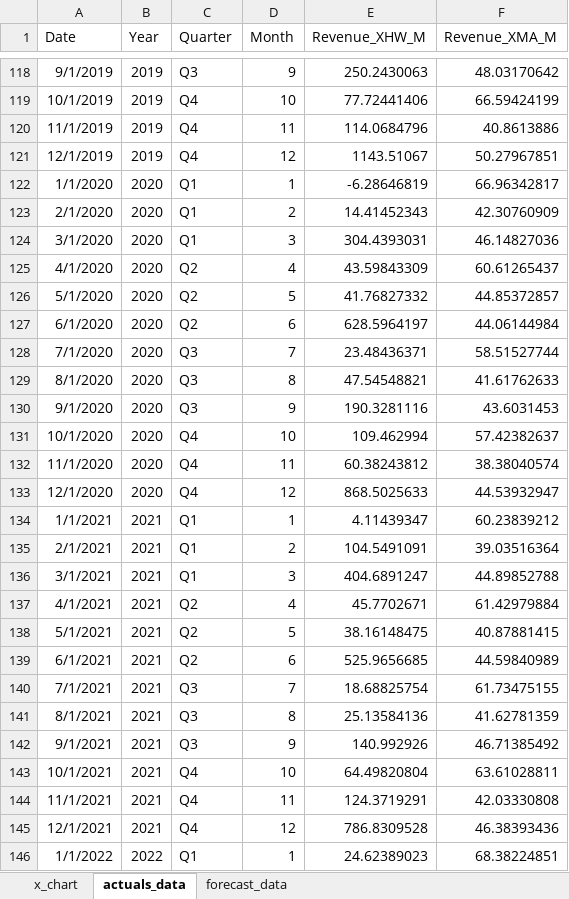
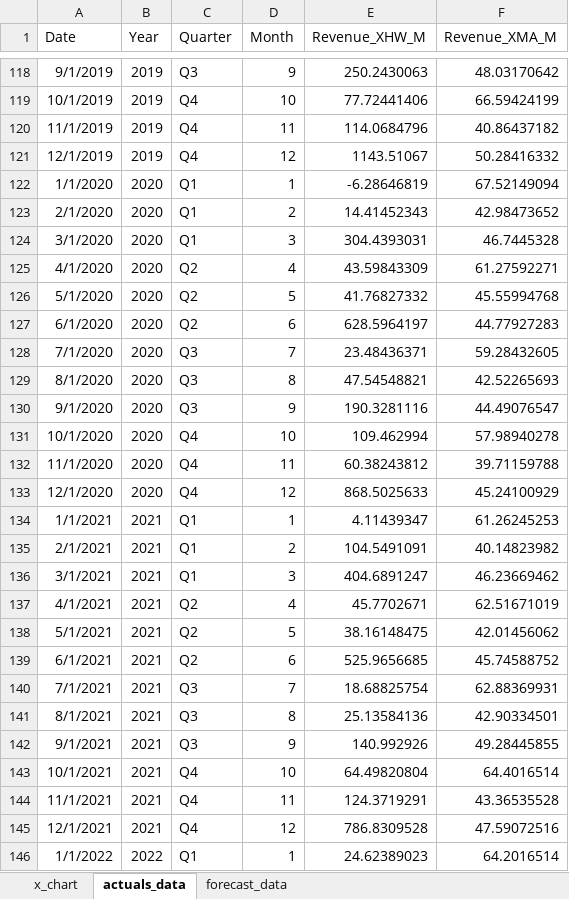
Before and after one commit to colefairbanks/fbprophet-forecast, an Excel workbook: x_chart.xlsx, sheet actuals_data, drawn as a sheet; only a part is shown, gaps mark what is left out; values as stored, in another font and other column widths than the file's, no borders; the diff covers the shown part only; the diff names each change by its address in the sheet, - before the commit and + after, or states it on an @@ line.

```diff
--- a/x_chart.xlsx (sheet actuals_data)
+++ b/x_chart.xlsx (sheet actuals_data)
-F120 (Revenue_XMA_M): 40.8613886
+F120 (Revenue_XMA_M): 40.86437182
-F121 (Revenue_XMA_M): 50.27967851
+F121 (Revenue_XMA_M): 50.28416332
-F122 (Revenue_XMA_M): 66.96342817
+F122 (Revenue_XMA_M): 67.52149094
-F123 (Revenue_XMA_M): 42.30760909
+F123 (Revenue_XMA_M): 42.98473652
-F124 (Revenue_XMA_M): 46.14827036
+F124 (Revenue_XMA_M): 46.7445328
-F125 (Revenue_XMA_M): 60.61265437
+F125 (Revenue_XMA_M): 61.27592271
-F126 (Revenue_XMA_M): 44.85372857
+F126 (Revenue_XMA_M): 45.55994768
-F127 (Revenue_XMA_M): 44.06144984
+F127 (Revenue_XMA_M): 44.77927283
-F128 (Revenue_XMA_M): 58.51527744
+F128 (Revenue_XMA_M): 59.28432605
-F129 (Revenue_XMA_M): 41.61762633
+F129 (Revenue_XMA_M): 42.52265693
-F130 (Revenue_XMA_M): 43.6031453
+F130 (Revenue_XMA_M): 44.49076547
-F131 (Revenue_XMA_M): 57.42382637
+F131 (Revenue_XMA_M): 57.98940278
-F132 (Revenue_XMA_M): 38.38040574
+F132 (Revenue_XMA_M): 39.71159788
-F133 (Revenue_XMA_M): 44.53932947
+F133 (Revenue_XMA_M): 45.24100929
-F134 (Revenue_XMA_M): 60.23839212
+F134 (Revenue_XMA_M): 61.26245253
-F135 (Revenue_XMA_M): 39.03516364
+F135 (Revenue_XMA_M): 40.14823982
-F136 (Revenue_XMA_M): 44.89852788
+F136 (Revenue_XMA_M): 46.23669462
-F137 (Revenue_XMA_M): 61.42979884
+F137 (Revenue_XMA_M): 62.51671019
-F138 (Revenue_XMA_M): 40.87881415
+F138 (Revenue_XMA_M): 42.01456062
-F139 (Revenue_XMA_M): 44.59840989
+F139 (Revenue_XMA_M): 45.74588752
-F140 (Revenue_XMA_M): 61.73475155
+F140 (Revenue_XMA_M): 62.88369931
-F141 (Revenue_XMA_M): 41.62781359
+F141 (Revenue_XMA_M): 42.90334501
-F142 (Revenue_XMA_M): 46.71385492
+F142 (Revenue_XMA_M): 49.28445855
-F143 (Revenue_XMA_M): 63.61028811
+F143 (Revenue_XMA_M): 64.4016514
-F144 (Revenue_XMA_M): 42.03330808
+F144 (Revenue_XMA_M): 43.36535528
-F145 (Revenue_XMA_M): 46.38393436
+F145 (Revenue_XMA_M): 47.59072516
-F146 (Revenue_XMA_M): 68.38224851
+F146 (Revenue_XMA_M): 64.2016514
```
Also changed, not shown: 1 added row and 57 edited cells elsewhere in this sheet, sheet x_chart, sheet forecast_data, formulas that keep their value, charts or pictures.
